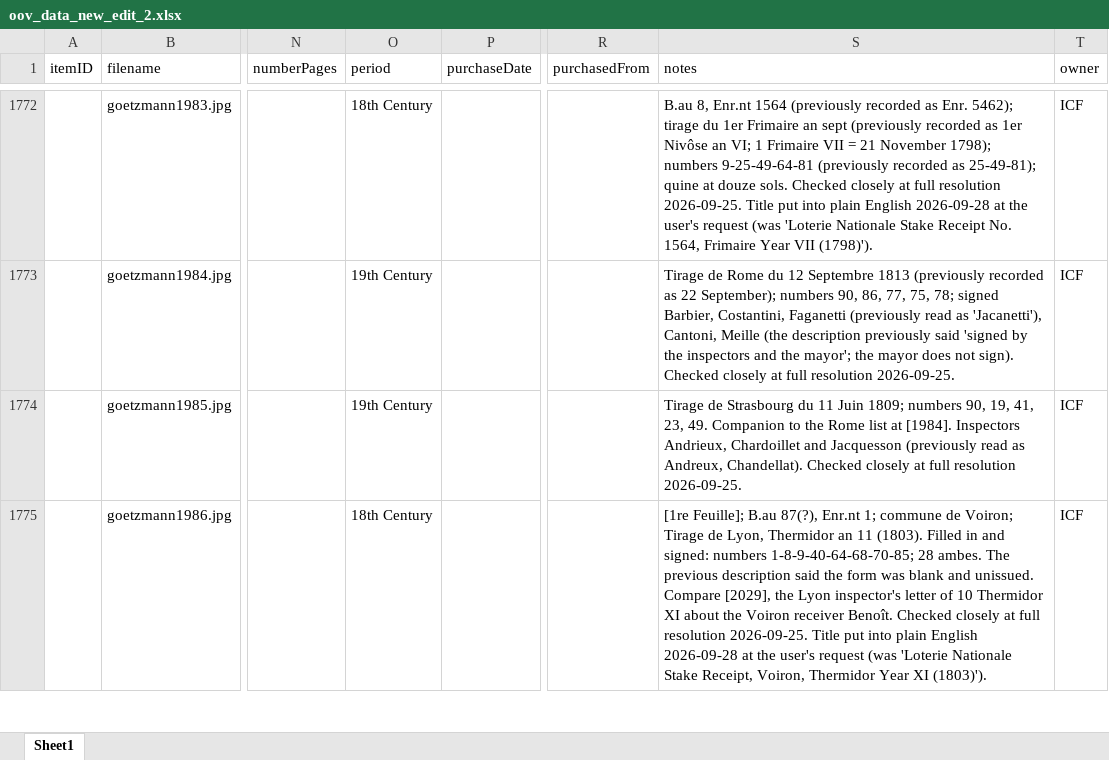
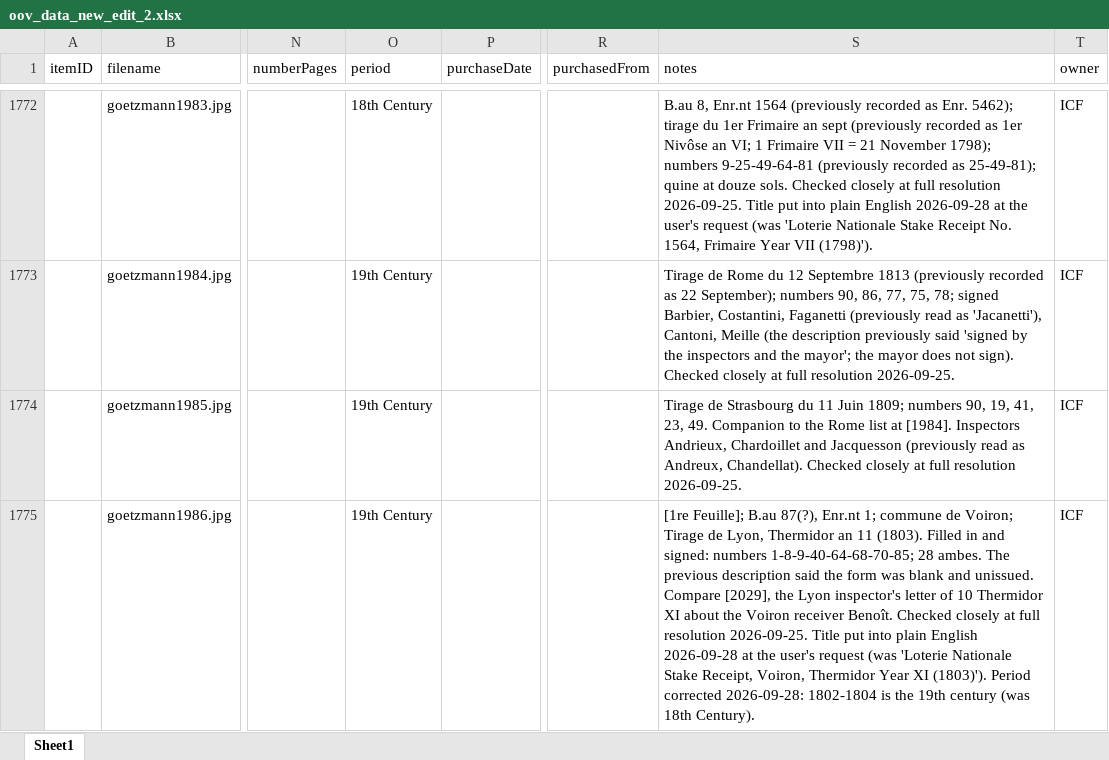
Before and after one commit to yale-icf/oov-museum, an Excel workbook: oov_data_new_edit_2.xlsx, sheet Sheet1, drawn as a sheet; only a part is shown, gaps mark what is left out; values as stored, in another font and other column widths than the file's, no borders; the diff covers the shown part only; the diff names each change by its address in the sheet, - before the commit and + after, or states it on an @@ line.

```diff
--- a/oov_data_new_edit_2.xlsx (sheet Sheet1)
+++ b/oov_data_new_edit_2.xlsx (sheet Sheet1)
-O1775 (period): 18th Century
+O1775 (period): 19th Century
-S1775 (notes): …XI (1803)').
+S1775 (notes): …XI (1803)'). Period corrected 2026-09-28: 1802-1804 is the 19th century (was 18th Century).
```
Also changed, not shown: 24 edited cells elsewhere in this sheet, 2 other files.
